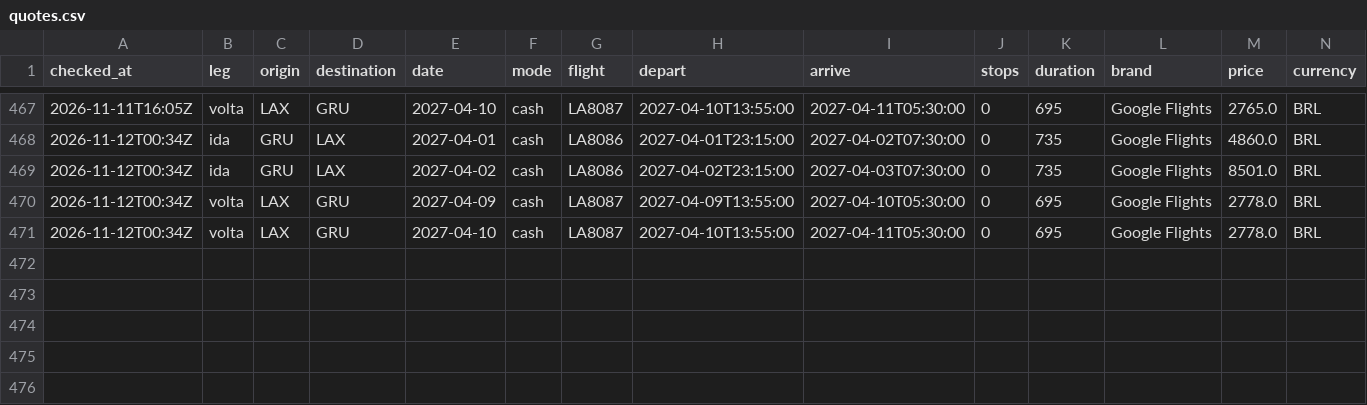
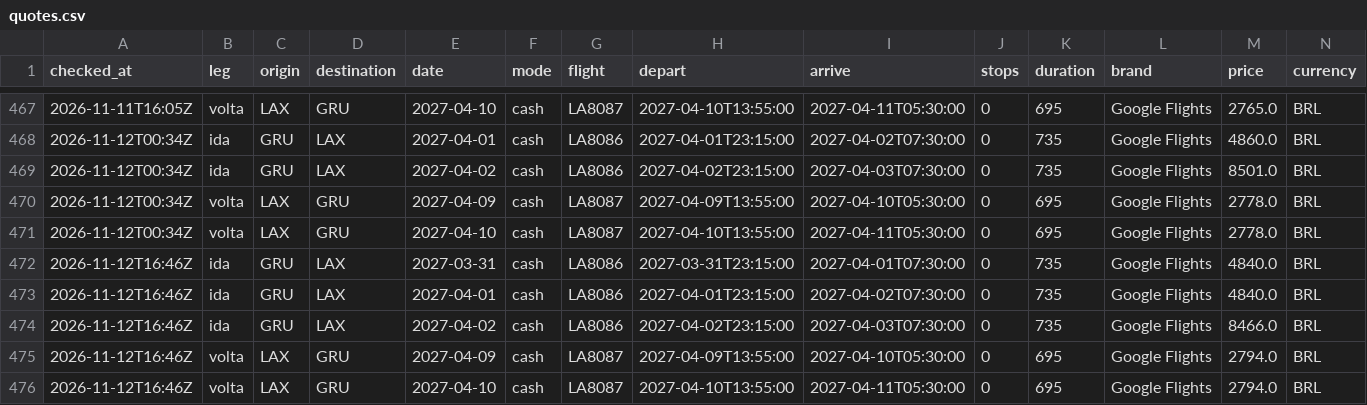
Before and after one commit to vncsprttdsz/flights, a CSV file: data/latam/quotes.csv, drawn as a sheet; only a part is shown, gaps mark what is left out; rows hold the shown columns only; the diff names each change by its address in the sheet, - before the commit and + after, or states it on an @@ line.

```diff
--- a/data/latam/quotes.csv
+++ b/data/latam/quotes.csv
+row 472: 2026-11-12T16:46Z | ida | GRU | LAX | 2027-03-31 | cash | LA8086 | 2027-03-31T23:15:00 | 2027-04-01T07:30:00 | 0 | 735 | Google Flights | 4840.0 | BRL
+row 473: 2026-11-12T16:46Z | ida | GRU | LAX | 2027-04-01 | cash | LA8086 | 2027-04-01T23:15:00 | 2027-04-02T07:30:00 | 0 | 735 | Google Flights | 4840.0 | BRL
+row 474: 2026-11-12T16:46Z | ida | GRU | LAX | 2027-04-02 | cash | LA8086 | 2027-04-02T23:15:00 | 2027-04-03T07:30:00 | 0 | 735 | Google Flights | 8466.0 | BRL
+row 475: 2026-11-12T16:46Z | volta | LAX | GRU | 2027-04-09 | cash | LA8087 | 2027-04-09T13:55:00 | 2027-04-10T05:30:00 | 0 | 695 | Google Flights | 2794.0 | BRL
+row 476: 2026-11-12T16:46Z | volta | LAX | GRU | 2027-04-10 | cash | LA8087 | 2027-04-10T13:55:00 | 2027-04-11T05:30:00 | 0 | 695 | Google Flights | 2794.0 | BRL
```
Also changed, not shown: data/latam/searches.csv, 1 other file.
